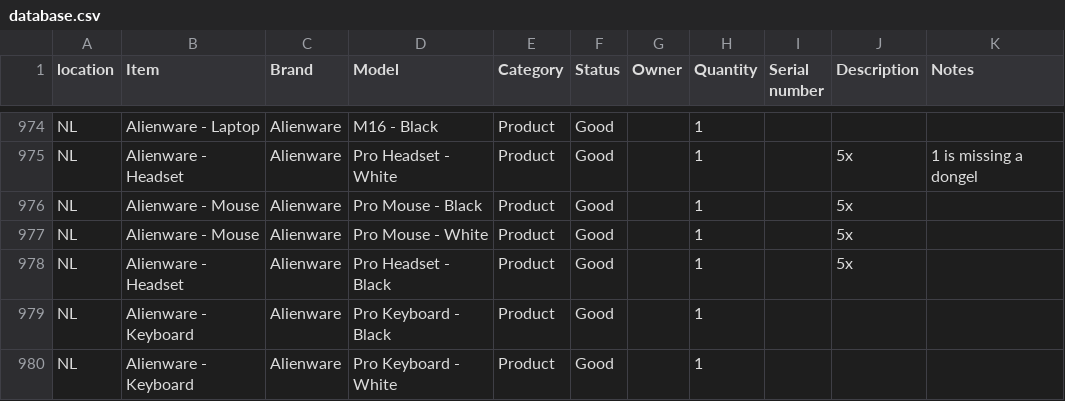
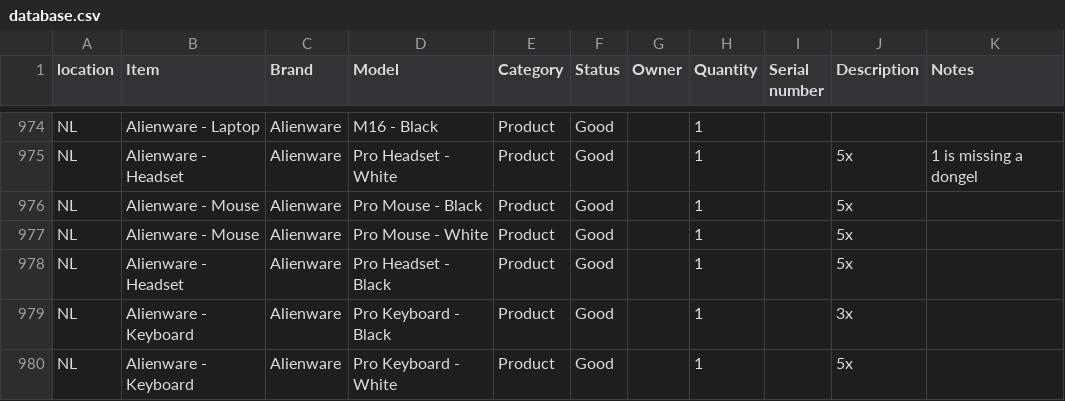
Before and after one commit to liquid-coop/Equipment_Inventory, a CSV file: database.csv, drawn as a sheet; only a part is shown, gaps mark what is left out.

Commit message:
Update inventory via web app

```diff
--- a/database.csv
+++ b/database.csv
@@ -978,3 +978,3 @@ NL,"Alienware - Mouse ",Alienware,Pro Mouse - White,Product,Good,,1,,5x,
 NL,"Alienware - Headset ",Alienware,"Pro Headset - Black ",Product,Good,,1,,5x,
-NL,Alienware - Keyboard,Alienware,"Pro Keyboard - Black ",Product,Good,,1,,,
-NL,Alienware - Keyboard,Alienware,Pro Keyboard - White,Product,Good,,1,,,
+NL,Alienware - Keyboard,Alienware,"Pro Keyboard - Black ",Product,Good,,1,,3x,
+NL,Alienware - Keyboard,Alienware,Pro Keyboard - White,Product,Good,,1,,5x,
```
